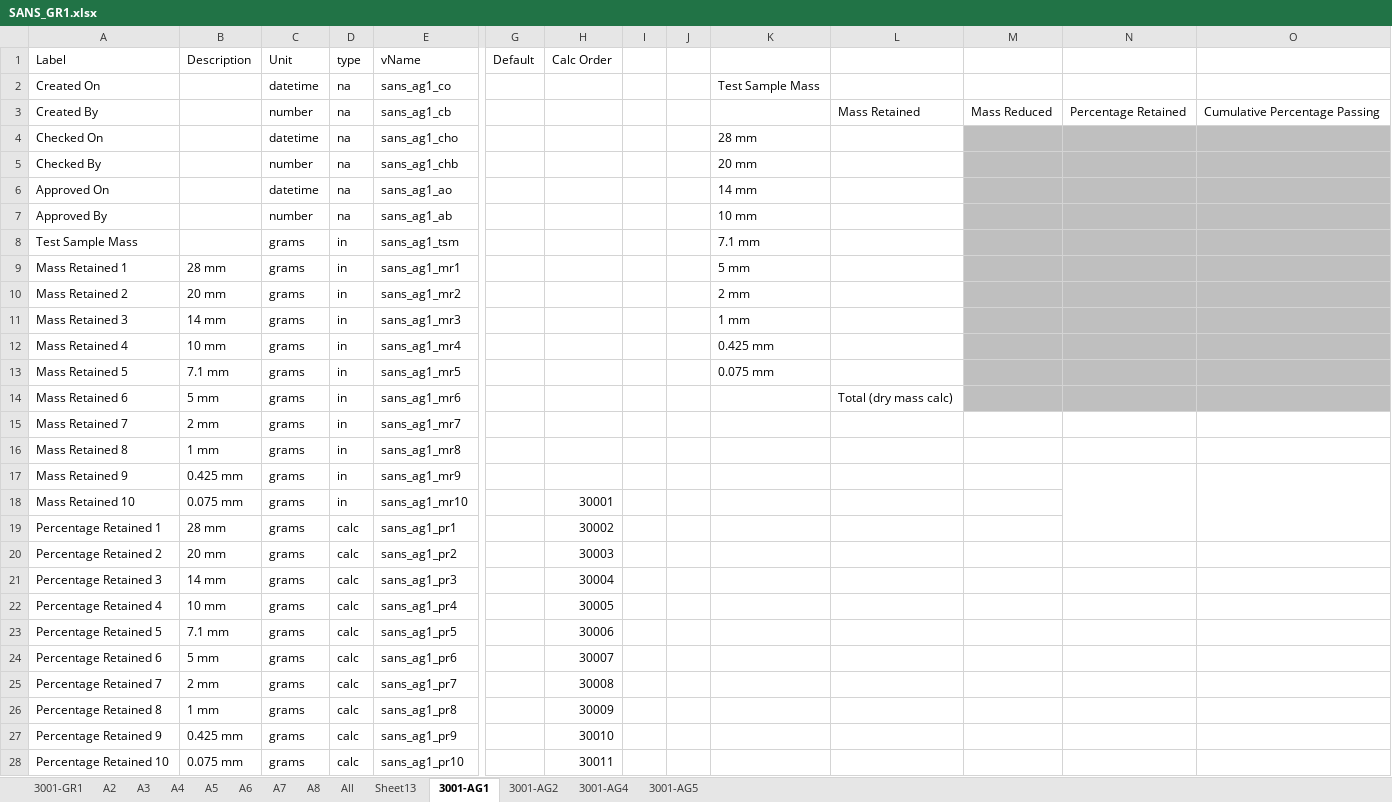
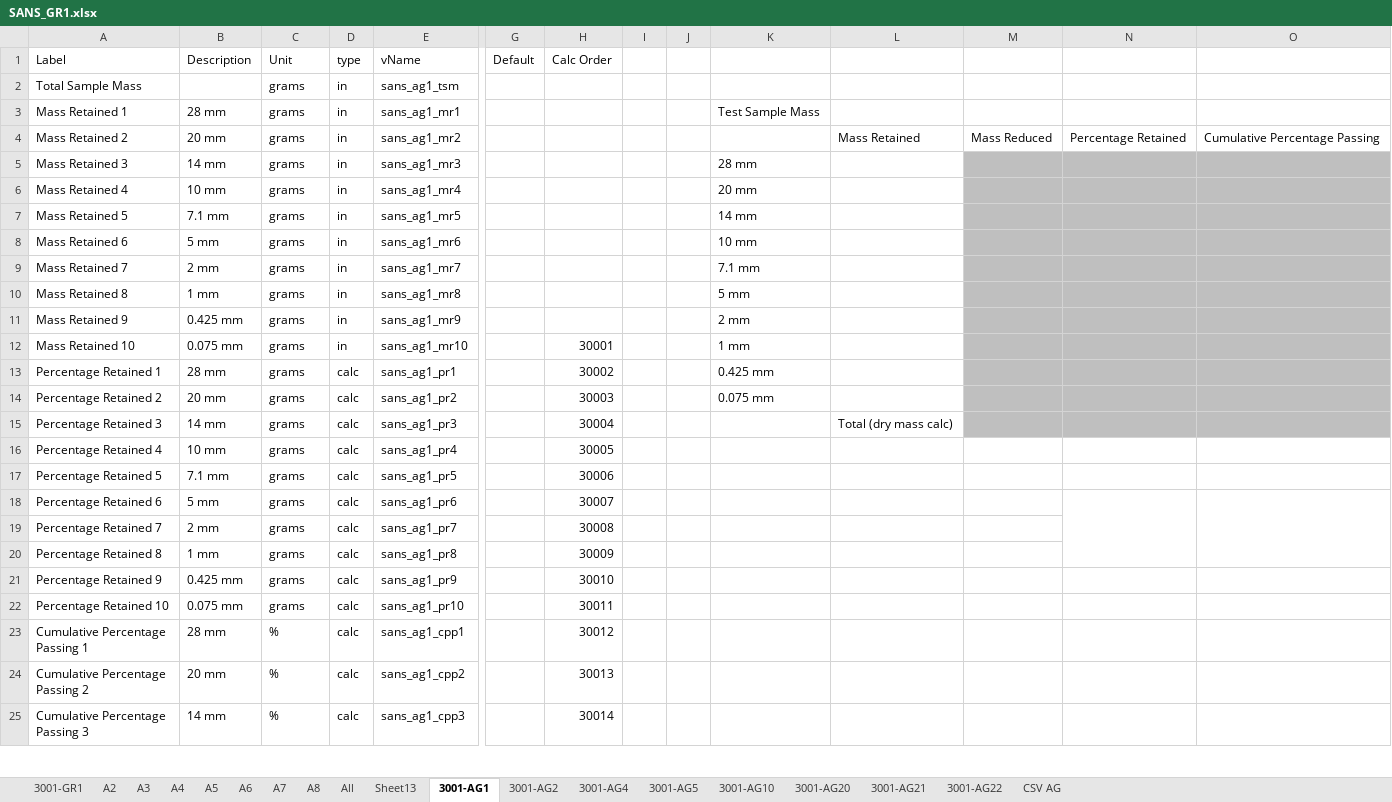
Before and after one commit to coach1001/my-react-app, an Excel workbook: SANS_GR1.xlsx, sheet 3001-AG1, drawn as a sheet; only a part is shown, gaps mark what is left out; the shorter side is filled out with more unchanged rows; values as stored, in another font and other column widths than the file's, no borders; removed rows and columns are numbered as before the commit, all else as after; rows hold the shown columns only; the diff names each change by its address in the sheet, - before the commit and + after, or states it on an @@ line.

```diff
--- a/SANS_GR1.xlsx (sheet 3001-AG1)
+++ b/SANS_GR1.xlsx (sheet 3001-AG1)
+sheet tab: 3001-AG10
+sheet tab: 3001-AG20
+sheet tab: 3001-AG21
+sheet tab: 3001-AG22
+sheet tab: CSV AG
-row 2: Created On |  | datetime | na | sans_ag1_co |  |  |  |  | Test Sample Mass
-row 3: Created By |  | number | na | sans_ag1_cb |  |  |  |  |  | Mass Retained | Mass Reduced | Percentage Retained | Cumulative Percentage Passing
-row 4: Checked On |  | datetime | na | sans_ag1_cho |  |  |  |  | 28 mm
-row 5: Checked By |  | number | na | sans_ag1_chb |  |  |  |  | 20 mm
-row 6: Approved On |  | datetime | na | sans_ag1_ao |  |  |  |  | 14 mm
-row 7: Approved By |  | number | na | sans_ag1_ab |  |  |  |  | 10 mm
-A2 (Label): Test Sample Mass
+A2 (Label): Total Sample Mass
-K2: 7.1 mm
+K2: (empty)
-M2:O4 fill: #BFBFBF
+M2:O4 fill: none
-K3: 5 mm
+K3: Test Sample Mass
-K4: 2 mm
+K4: (empty)
-L4: (empty)
+L4: Mass Retained
-M4: (empty)
+M4: Mass Reduced
-N4: (empty)
+N4: Percentage Retained
-O4: (empty)
+O4: Cumulative Percentage Passing
-K5: 1 mm
+K5: 28 mm
-K6: 0.425 mm
+K6: 20 mm
-K7: 0.075 mm
+K7: 14 mm
-K8: (empty)
+K8: 10 mm
-L8: Total (dry mass calc)
+L8: (empty)
-K9: (empty)
+K9: 7.1 mm
-M9:O15 fill: none
+M9:O15 fill: #BFBFBF
-K10: (empty)
+K10: 5 mm
-K11: (empty)
+K11: 2 mm
-N17:N19 merged
-O17:O19 merged
-K12: (empty)
+K12: 1 mm
-K13: (empty)
+K13: 0.425 mm
-K14: (empty)
+K14: 0.075 mm
-L15: (empty)
+L15: Total (dry mass calc)
+N18:N20 merged
+O18:O20 merged
```
Also changed, not shown: sheet 3001-AG4, sheet 3001-AG5, sheet 3001-AG2, 9 other files.
